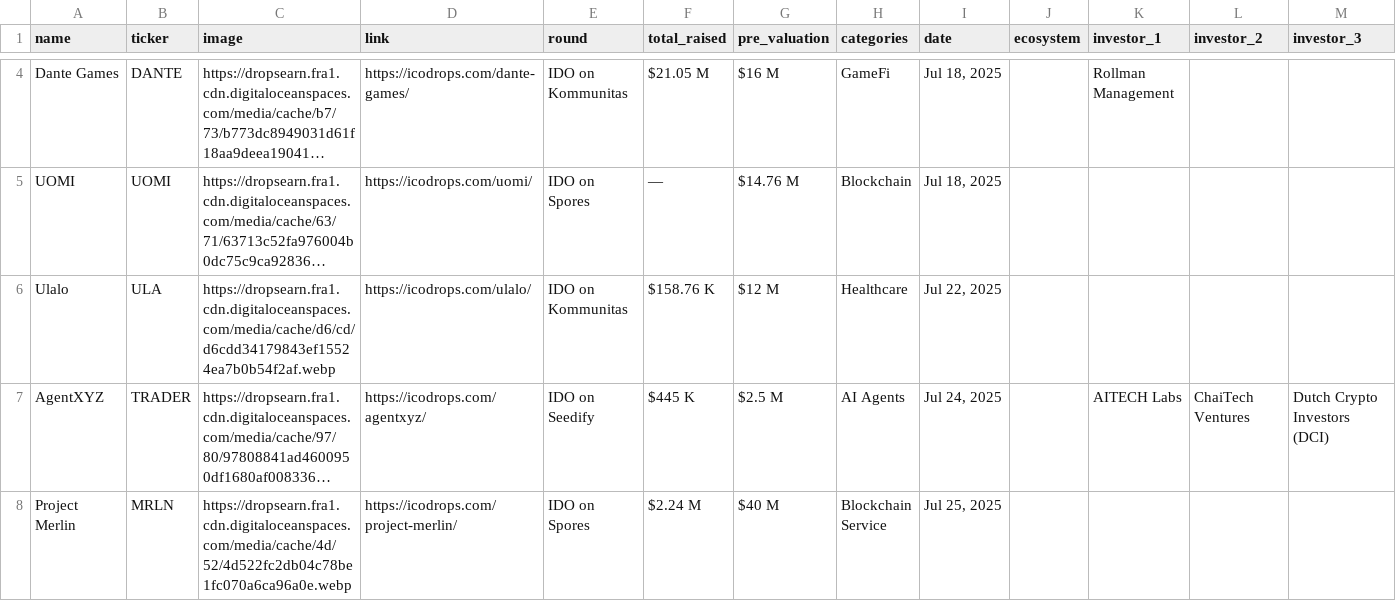
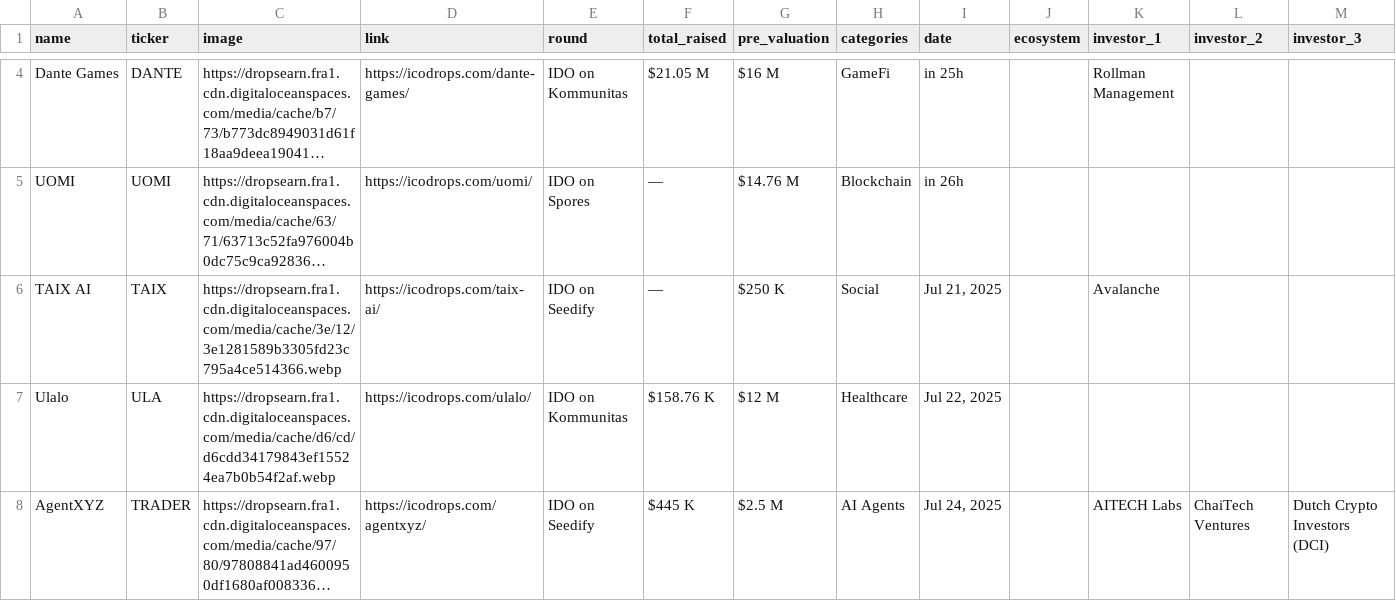
Before and after one commit to rfrm-dao/ICO-IDO-Dashboard, a CSV file: upcoming.csv, drawn as a sheet; only a part is shown, gaps mark what is left out; the shorter side is filled out with more unchanged rows; long unchanged cells end in …; rows hold the shown columns only; the diff covers the shown part only; the diff names each change by its address in the sheet, - before the commit and + after, or states it on an @@ line.

```diff
--- a/upcoming.csv
+++ b/upcoming.csv
-I4 (date): Jul 18, 2025
+I4 (date): in 25h
-I5 (date): Jul 18, 2025
+I5 (date): in 26h
+row 6: TAIX AI | TAIX | https://dropsearn.fra1.cdn.digitaloceanspaces.com/media/cache/3e/12/3e1281589b3305fd23c795a4ce514366.webp | https://icodrops.com/taix-ai/ | IDO on Seedify | — | $250 K | Social | Jul 21, 2025 |  | Avalanche
```
Also changed, not shown: 2 added rows, 3 removed rows and 115 edited cells elsewhere in this file, active.csv, icostats.csv.
